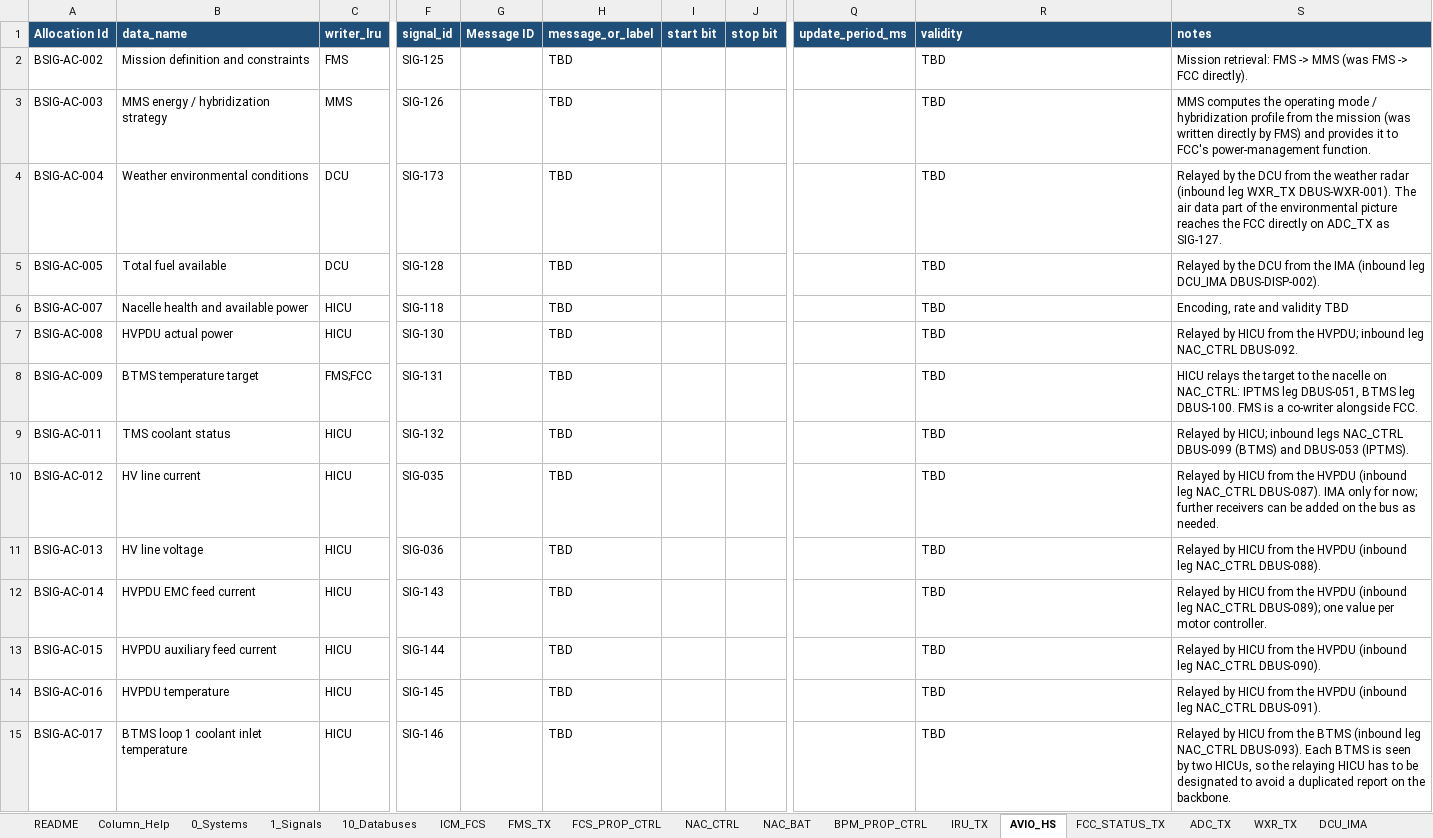
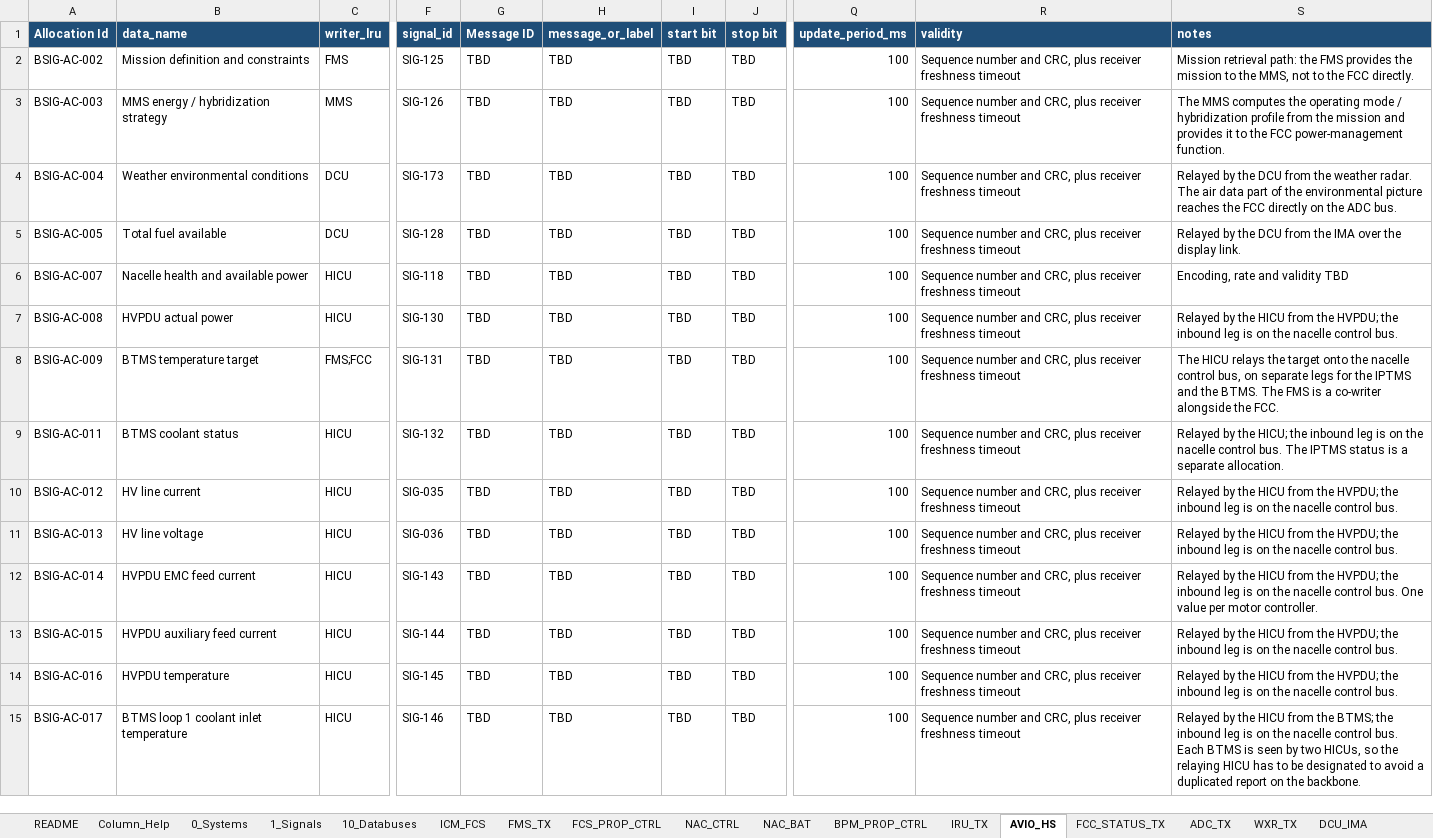
Before and after one commit to EOS-Aircraft-Inc/SignalCraft, an Excel workbook: ICD_Database.xlsx, sheet AVIO_HS, drawn as a sheet; only a part is shown, gaps mark what is left out; values as stored, in another font and other column widths than the file's, no borders; the diff covers the shown part only; the diff names each change by its address in the sheet, - before the commit and + after, or states it on an @@ line.

Commit message:
Add bus explorer view and add correct lot of data in the database

```diff
--- a/ICD_Database.xlsx (sheet AVIO_HS)
+++ b/ICD_Database.xlsx (sheet AVIO_HS)
-G2:G15 (Message ID): (empty)
+G2:G15 (Message ID): TBD
-I2:I15 (start bit): (empty)
+I2:I15 (start bit): TBD
-J2:J15 (stop bit): (empty)
+J2:J15 (stop bit): TBD
-Q2:Q15 (update_period_ms): (empty)
+Q2:Q15 (update_period_ms): 100
-R2:R15 (validity): TBD
+R2:R15 (validity): Sequence number and CRC, plus receiver freshness timeout
-S2 (notes): Mission retrieval: FMS -> MMS (was FMS -> FCC directly).
+S2 (notes): Mission retrieval path: the FMS provides the mission to the MMS, not to the FCC directly.
-S3 (notes): MMS computes the operating mode / hybridization profile from the mission (was written directly by FMS) and provides it to FCC's power-management function.
+S3 (notes): The MMS computes the operating mode / hybridization profile from the mission and provides it to the FCC power-management function.
-S4 (notes): …the weather radar (inbound leg WXR_TX DBUS-WXR-001). The air data part of the environmental picture reaches the FCC directly on ADC_TX as SIG-127.
+S4 (notes): …the weather radar. The air data part of the environmental picture reaches the FCC directly on the ADC bus.
-S5 (notes): …the IMA (inbound leg DCU_IMA DBUS-DISP-002).
+S5 (notes): …the IMA over the display link.
-S7 (notes): Relayed by HICU from the HVPDU; inbound leg NAC_CTRL DBUS-092.
+S7 (notes): Relayed by the HICU from the HVPDU; the inbound leg is on the nacelle control bus.
-S8 (notes): HICU relays the target to the nacelle on NAC_CTRL: IPTMS leg DBUS-051, BTMS leg DBUS-100. FMS is a co-writer alongside FCC.
+S8 (notes): The HICU relays the target onto the nacelle control bus, on separate legs for the IPTMS and the BTMS. The FMS is a co-writer alongside the FCC.
-B9 (data_name): TMS coolant status
+B9 (data_name): BTMS coolant status
-S9 (notes): Relayed by HICU; inbound legs NAC_CTRL DBUS-099 (BTMS) and DBUS-053 (IPTMS).
+S9 (notes): Relayed by the HICU; the inbound leg is on the nacelle control bus. The IPTMS status is a separate allocation.
-S10 (notes): Relayed by HICU from the HVPDU (inbound leg NAC_CTRL DBUS-087). IMA only for now; further receivers can be added on the bus as needed.
+S10 (notes): Relayed by the HICU from the HVPDU; the inbound leg is on the nacelle control bus.
-S11 (notes): Relayed by HICU from the HVPDU (inbound leg NAC_CTRL DBUS-088).
+S11 (notes): Relayed by the HICU from the HVPDU; the inbound leg is on the nacelle control bus.
-S12 (notes): Relayed by HICU from the HVPDU (inbound leg NAC_CTRL DBUS-089); one value per…
+S12 (notes): Relayed by the HICU from the HVPDU; the inbound leg is on the nacelle control bus. One value per…
-S13 (notes): Relayed by HICU from the HVPDU (inbound leg NAC_CTRL DBUS-090).
+S13 (notes): Relayed by the HICU from the HVPDU; the inbound leg is on the nacelle control bus.
-S14 (notes): Relayed by HICU from the HVPDU (inbound leg NAC_CTRL DBUS-091).
+S14 (notes): Relayed by the HICU from the HVPDU; the inbound leg is on the nacelle control bus.
-S15 (notes): Relayed by HICU from the BTMS (inbound leg NAC_CTRL DBUS-093). Each BTMS…
+S15 (notes): Relayed by the HICU from the BTMS; the inbound leg is on the nacelle control bus. Each BTMS…
```
Also changed, not shown: 1 added row and 72 edited cells elsewhere in this sheet, sheet NAC_CTRL, sheet 1_Signals, sheet FCS_PROP_CTRL, sheet ICM_FCS, sheet NAC_BAT, sheet FMS_TX, 10 more sheets, other sheet tabs, 34 other files.
